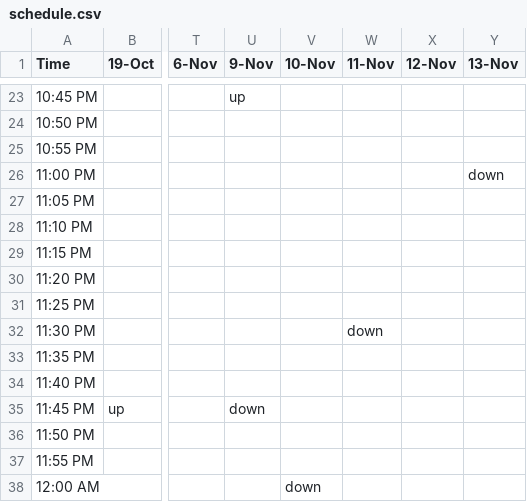
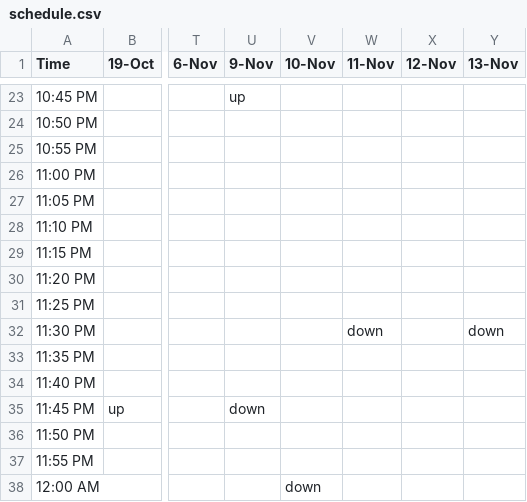
Before and after one commit to alevi813/sleep-tracker, a CSV file: data/schedule.csv, drawn as a sheet; only a part is shown, gaps mark what is left out; the diff names each change by its address in the sheet, - before the commit and + after, or states it on an @@ line.

Commit message:
Update sleep schedule (13-Nov)

```diff
--- a/data/schedule.csv
+++ b/data/schedule.csv
-Y26 (13-Nov): down
+Y26 (13-Nov): (empty)
-Y32 (13-Nov): (empty)
+Y32 (13-Nov): down
```
